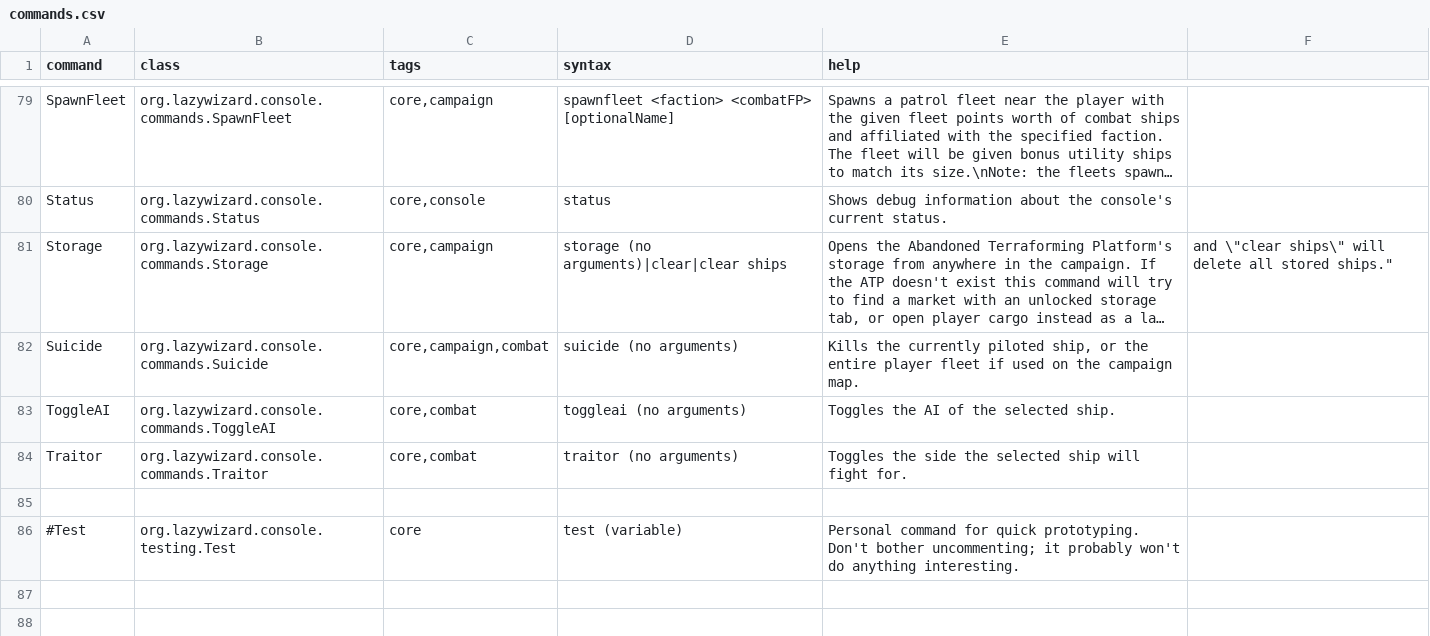
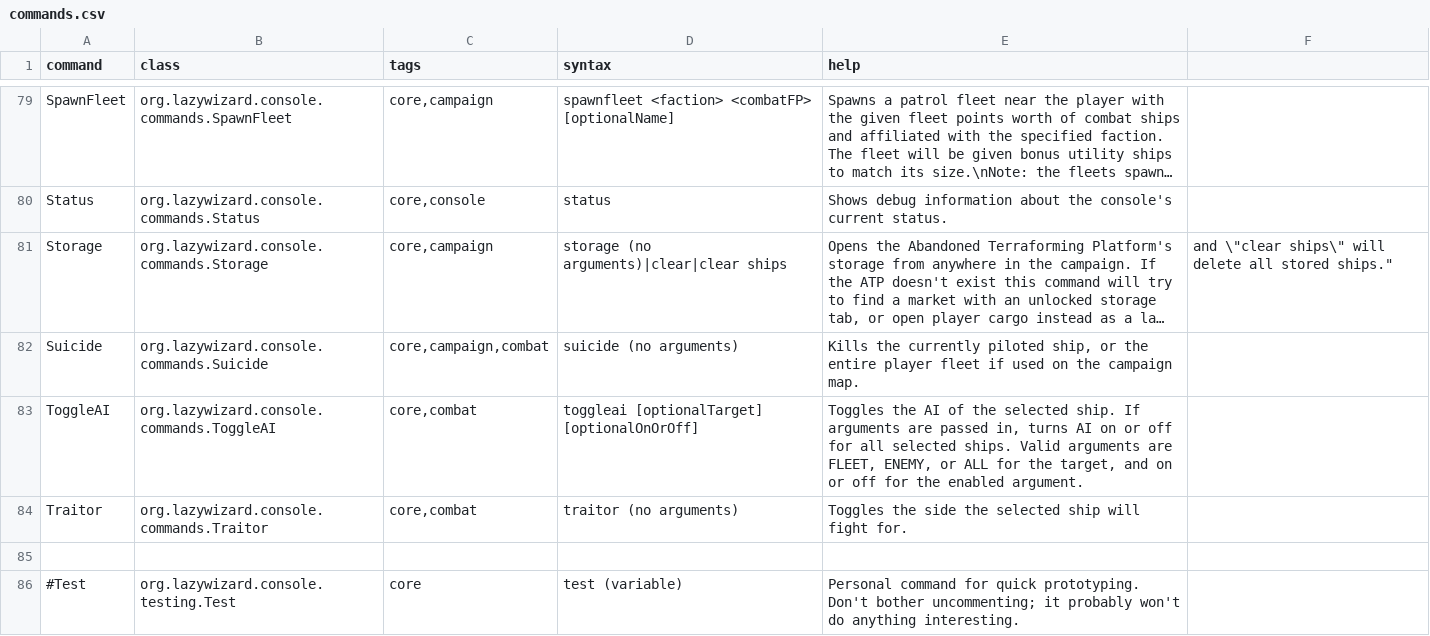
Before and after one commit to LazyWizard/console-commands, a CSV file: src/main/mod/data/console/commands.csv, drawn as a sheet; only a part is shown, gaps mark what is left out; long unchanged cells end in …; the diff names each change by its address in the sheet, - before the commit and + after, or states it on an @@ line.

Commit message:
ToggleAI: Add support for FLEET, ENEMY, and ALL as arguments

```diff
--- a/src/main/mod/data/console/commands.csv
+++ b/src/main/mod/data/console/commands.csv
-D83 (syntax): toggleai (no arguments)
+D83 (syntax): toggleai [optionalTarget] [optionalOnOrOff]
-E83 (help): …selected ship.
+E83 (help): …selected ship. If arguments are passed in, turns AI on or off for all selected ships. Valid arguments are FLEET, ENEMY, or ALL for the target, and on or off for the enabled argument.
```
Also changed, not shown: 2 other files.
